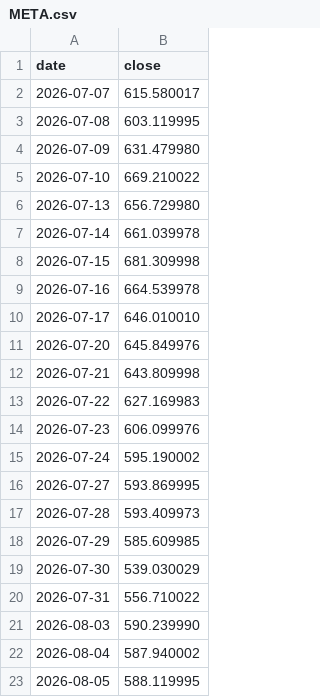
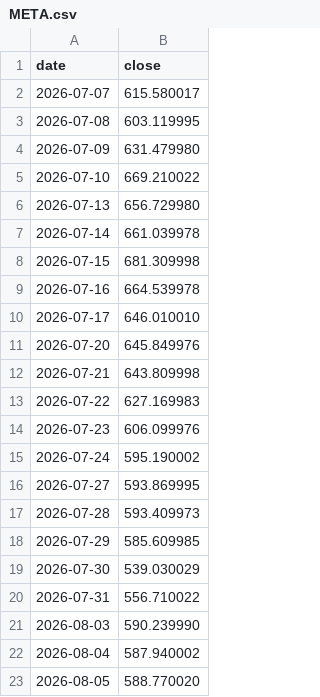
Before and after one commit to anamcarretero/trade-arena, a CSV file: data/prices/META.csv, drawn as a sheet.

```diff
--- a/data/prices/META.csv
+++ b/data/prices/META.csv
@@ -22,2 +22,2 @@ date,close
 2026-08-04,587.940002
-2026-08-05,588.119995
+2026-08-05,588.770020
```
Also changed, not shown: data/prices/ASML.csv, data/prices/MU.csv, 10 other files.
